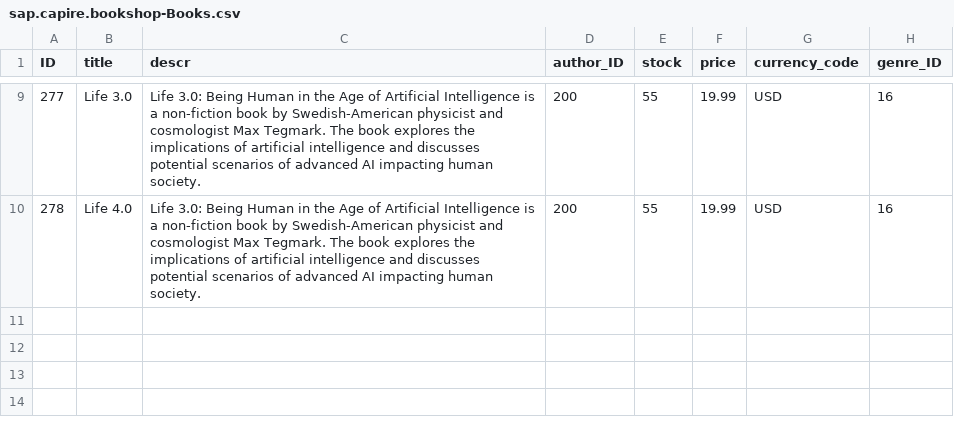
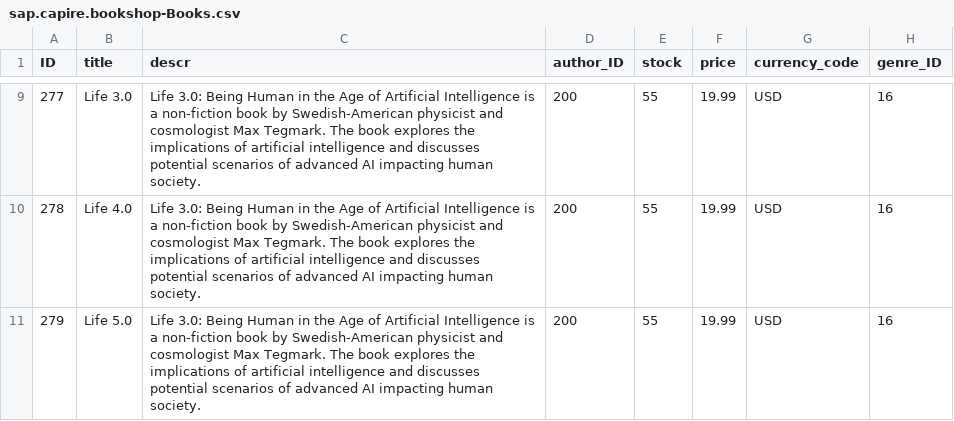
Before and after one commit to P30435/cap-bookshop-wdi5, a CSV file: db/data/sap.capire.bookshop-Books.csv, drawn as a sheet; only a part is shown, gaps mark what is left out.

Commit message:
addit book

```diff
--- a/db/data/sap.capire.bookshop-Books.csv
+++ b/db/data/sap.capire.bookshop-Books.csv
@@ -10 +10,2 @@ ID;title;descr;author_ID;stock;price;currency_code;genre_ID
 278;Life 4.0;"Life 3.0: Being Human in the Age of Artificial Intelligence is a non-fiction book by Swedish-American physicist and cosmologist Max Tegmark. The book explores the implications of artificial intelligence and discusses potential scenarios of advanced AI impacting human society.";200;55;19.99;USD;16
+279;Life 5.0;"Life 3.0: Being Human in the Age of Artificial Intelligence is a non-fiction book by Swedish-American physicist and cosmologist Max Tegmark. The book explores the implications of artificial intelligence and discusses potential scenarios of advanced AI impacting human society.";200;55;19.99;USD;16
```
